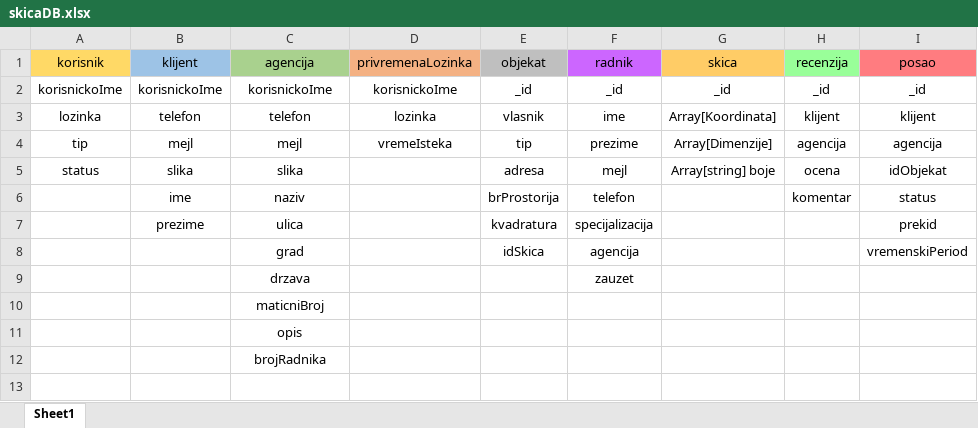
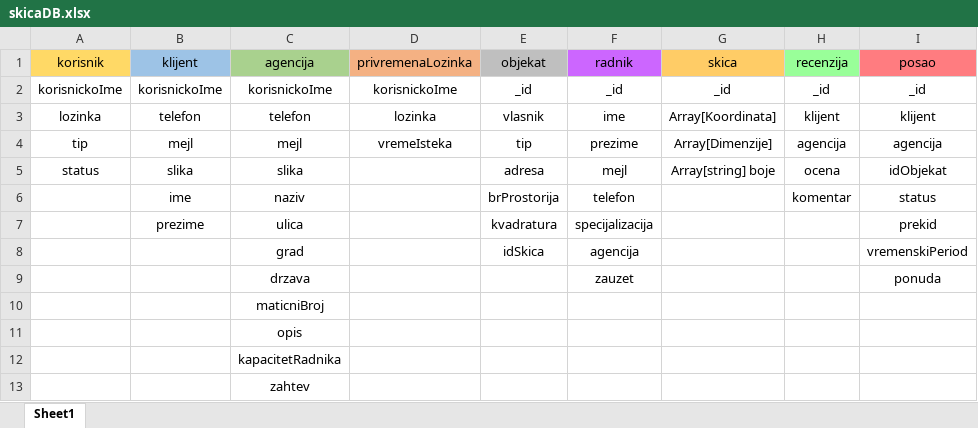
Before and after one commit to kosovac-mateja/DomIzSnova, an Excel workbook: skicaDB.xlsx, sheet Sheet1, drawn as a sheet; values as stored, in another font and other column widths than the file's, no borders; the diff names each change by its address in the sheet, - before the commit and + after, or states it on an @@ line.

Commit message:
Azuriran admin, agencije i klijenti..
Agencija sada moze da salje zahteve adminu za prosirenje broja radnih mesta i admin moze da ih razmatra. Klijent moze da salje agenciji zahtev za saradnju i agencija moze da ga razmatra

```diff
--- a/skicaDB.xlsx (sheet Sheet1)
+++ b/skicaDB.xlsx (sheet Sheet1)
-I9 (posao): (empty)
+I9 (posao): ponuda
-C12 (agencija): brojRadnika
+C12 (agencija): kapacitetRadnika
+row 13:  |  | zahtev
```
Also changed, not shown: 42 other files.
